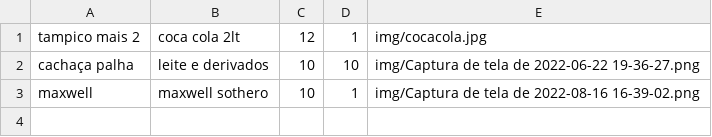
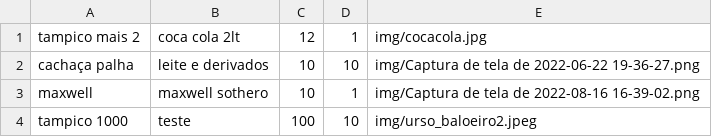
Before and after one commit to maxwellsothero/php8, a CSV file: aula04/crud/bebidas.csv, drawn as a sheet.

```diff
--- a/aula04/crud/bebidas.csv
+++ b/aula04/crud/bebidas.csv
@@ -3 +3,2 @@ cachaça palha;leite e derivados;10;10;img/Captura de tela de 2022-06-22 19-36-2
 maxwell;maxwell sothero;10;1;img/Captura de tela de 2022-08-16 16-39-02.png
+tampico 1000;teste;100;10;img/urso_baloeiro2.jpeg
```
Also changed, not shown: 8 other files.
